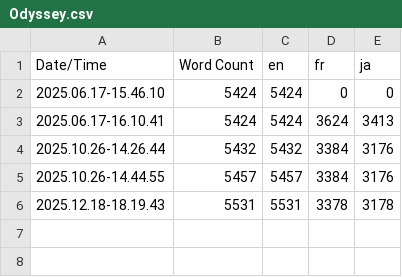
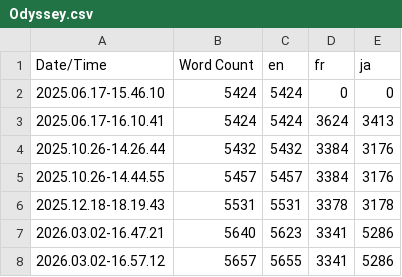
Before and after one commit to Praxinos/Odyssey, a CSV file: Content/Localization/Odyssey/Odyssey.csv, drawn as a sheet.

Commit message:
feat: update japanese localization ... fix: remove duplicate localization keys fix: add missing localization #undef

```diff
--- a/Content/Localization/Odyssey/Odyssey.csv
+++ b/Content/Localization/Odyssey/Odyssey.csv
@@ -6 +6,3 @@ Date/Time,Word Count,en,fr,ja
 2025.12.18-18.19.43,5531,5531,3378,3178
+2026.03.02-16.47.21,5640,5623,3341,5286
+2026.03.02-16.57.12,5657,5655,3341,5286
```
Also changed, not shown: 14 other files.
